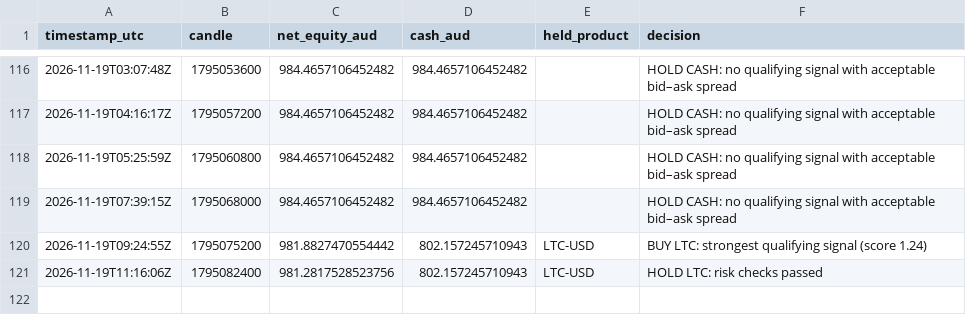
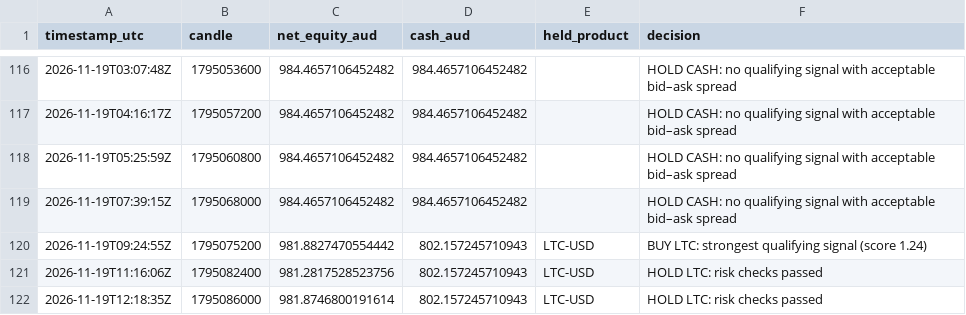
Before and after one commit to KimaKazeKrypto/coinbase-paper-trader-Visibility-Public, a CSV file: data/hourly_history.csv, drawn as a sheet; only a part is shown, gaps mark what is left out.

Commit message:
Update paper trading data [skip ci]

```diff
--- a/data/hourly_history.csv
+++ b/data/hourly_history.csv
@@ -121 +121,2 @@ timestamp_utc,candle,net_equity_aud,cash_aud,held_product,decision
 2026-11-19T11:16:06Z,1795082400,981.2817528523756,802.157245710943,LTC-USD,HOLD LTC: risk checks passed
+2026-11-19T12:18:35Z,1795086000,981.8746800191614,802.157245710943,LTC-USD,HOLD LTC: risk checks passed
```
Also changed, not shown: 5 other files.
